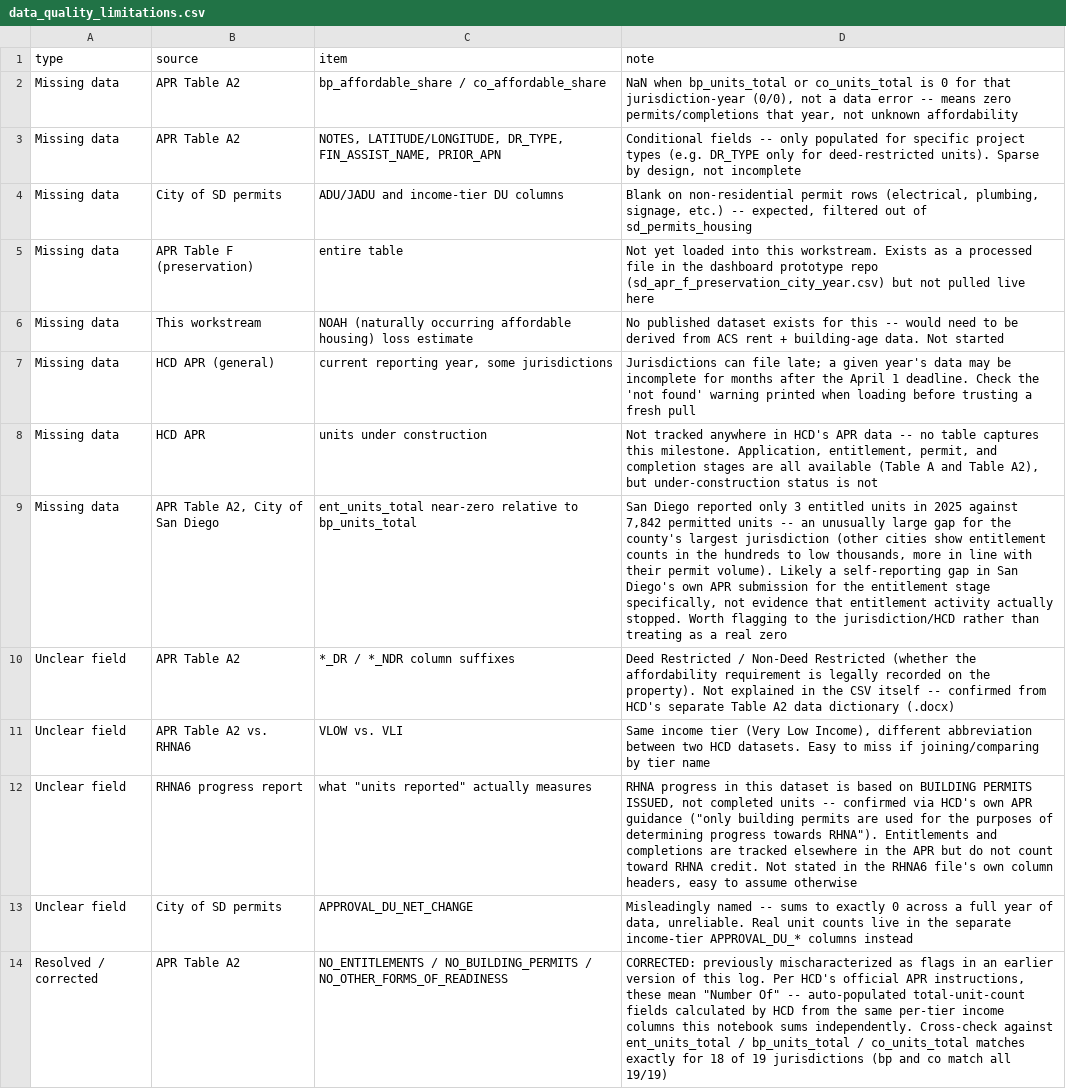
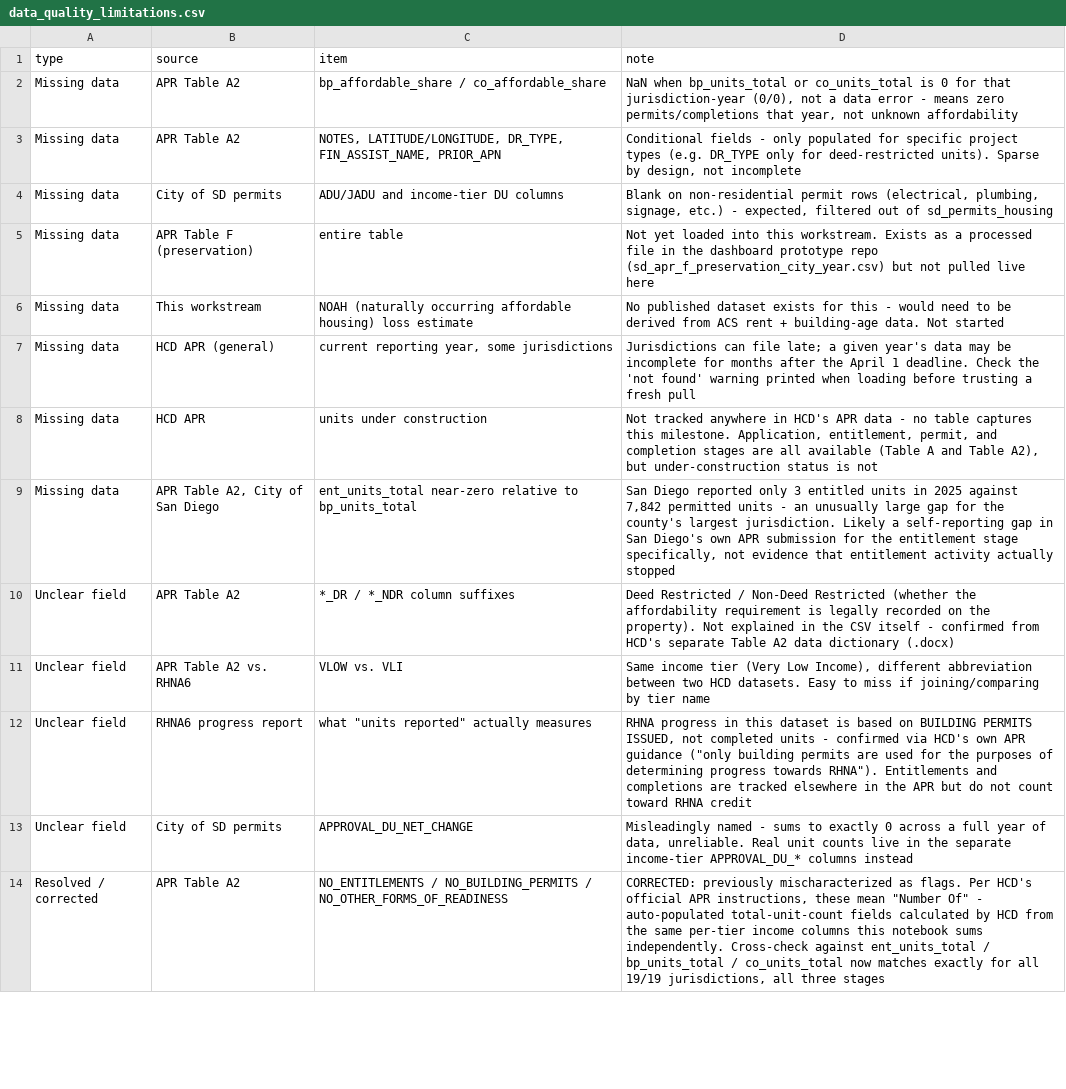
Before and after one commit to laurenthanhvo/chpd-dashboard-data-validation, a CSV file: van's work/docs/data_quality_limitations.csv, drawn as a sheet; only a part is shown; the diff covers the shown part only; the diff names each change by its address in the sheet, - before the commit and + after, or states it on an @@ line.

```diff
--- a/van's work/docs/data_quality_limitations.csv
+++ b/van's work/docs/data_quality_limitations.csv
-D2 (note): …data error -- means zero…
+D2 (note): …data error - means zero…
-D3 (note): Conditional fields -- only populated…
+D3 (note): Conditional fields - only populated…
-D4 (note): …signage, etc.) -- expected, filtered…
+D4 (note): …signage, etc.) - expected, filtered…
-D6 (note): …for this -- would need…
+D6 (note): …for this - would need…
-D8 (note): …APR data -- no table…
+D8 (note): …APR data - no table…
-D9 (note): …permitted units -- an unusually large gap for the county's largest jurisdiction (other cities show entitlement counts in the hundreds to low thousands, more in line with their permit volume). Likely a self-reporting gap in San Diego's own APR submission for the entitlement stage specifically, not evidence that entitlement activity actually stopped. Worth flagging to the jurisdiction/HCD rather than treating as a real zero
+D9 (note): …permitted units - an unusually large gap for the county's largest jurisdiction. Likely a self-reporting gap in San Diego's own APR submission for the entitlement stage specifically, not evidence that entitlement activity actually stopped
-D10 (note): …CSV itself -- confirmed from…
+D10 (note): …CSV itself - confirmed from…
-D12 (note): …completed units -- confirmed via HCD's own APR guidance ("only building permits are used for the purposes of determining progress towards RHNA"). Entitlements and completions are tracked elsewhere in the APR but do not count toward RHNA credit. Not stated in the RHNA6 file's own column headers, easy to assume otherwise
+D12 (note): …completed units - confirmed via HCD's own APR guidance ("only building permits are used for the purposes of determining progress towards RHNA"). Entitlements and completions are tracked elsewhere in the APR but do not count toward RHNA credit
-D13 (note): Misleadingly named -- sums to…
+D13 (note): Misleadingly named - sums to…
-D14 (note): …mischaracterized as flags in an earlier version of this log. Per HCD's official APR instructions, these mean "Number Of" -- auto-populated total-unit-count fields calculated by HCD from the same per-tier income columns this notebook sums independently. Cross-check against ent_units_total / bp_units_total / co_units_total matches exactly for 18 of 19 jurisdictions (bp and co match all 19/19)
+D14 (note): …mischaracterized as flags. Per HCD's official APR instructions, these mean "Number Of" - auto-populated total-unit-count fields calculated by HCD from the same per-tier income columns this notebook sums independently. Cross-check against ent_units_total / bp_units_total / co_units_total now matches exactly for all 19/19 jurisdictions, all three stages
```
Also changed, not shown: 2 added rows, 1 removed row and 7 edited cells elsewhere in this file, van's work/data/processed/rhna_housing_production_2025_regional_total.csv, van's work/docs/export_metadata.csv, 2 other files.
